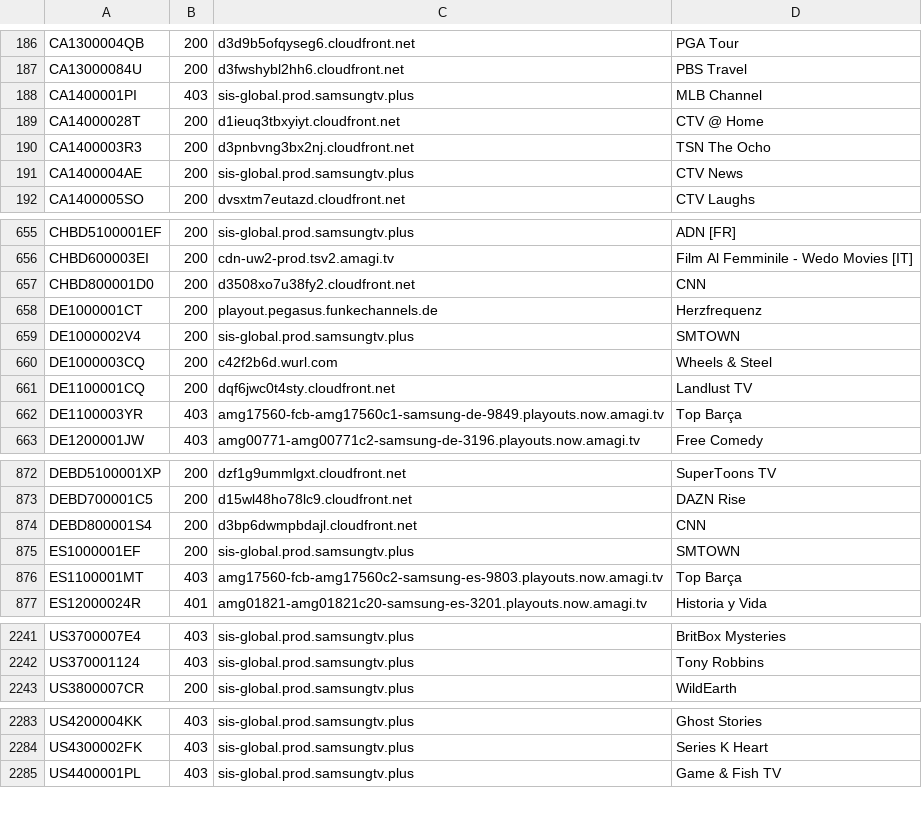
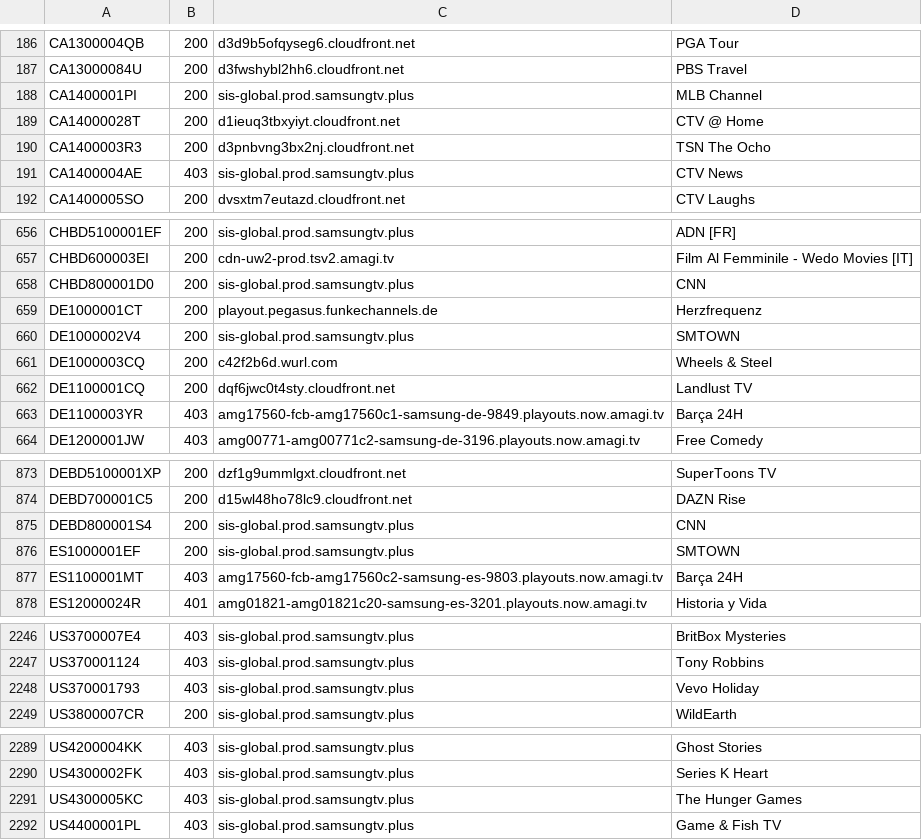
Before and after one commit to s-digweed/SamsungTVPlus, a TSV file: geo_census.tsv, drawn as a sheet; only a part is shown, gaps mark what is left out; the diff covers the shown part only.

```diff
--- a/geo_census.tsv
+++ b/geo_census.tsv
@@ -187,6 +187,6 @@ CA1300004QB	200	d3d9b5ofqyseg6.cloudfront.net	PGA Tour
 CA13000084U	200	d3fwshybl2hh6.cloudfront.net	PBS Travel
-CA1400001PI	403	sis-global.prod.samsungtv.plus	MLB Channel
+CA1400001PI	200	sis-global.prod.samsungtv.plus	MLB Channel
 CA14000028T	200	d1ieuq3tbxyiyt.cloudfront.net	CTV @ Home
 CA1400003R3	200	d3pnbvng3bx2nj.cloudfront.net	TSN The Ocho
-CA1400004AE	200	sis-global.prod.samsungtv.plus	CTV News
+CA1400004AE	403	sis-global.prod.samsungtv.plus	CTV News
 CA1400005SO	200	dvsxtm7eutazd.cloudfront.net	CTV Laughs
@@ -656,3 +657,3 @@ CHBD5100001EF	200	sis-global.prod.samsungtv.plus	ADN [FR]
 CHBD600003EI	200	cdn-uw2-prod.tsv2.amagi.tv	Film Al Femminile - Wedo Movies [IT]
-CHBD800001D0	200	d3508xo7u38fy2.cloudfront.net	CNN
+CHBD800001D0	200	sis-global.prod.samsungtv.plus	CNN
 DE1000001CT	200	playout.pegasus.funkechannels.de	Herzfrequenz
@@ -661,3 +662,3 @@ DE1000003CQ	200	c42f2b6d.wurl.com	Wheels & Steel
 DE1100001CQ	200	dqf6jwc0t4sty.cloudfront.net	Landlust TV
-DE1100003YR	403	amg17560-fcb-amg17560c1-samsung-de-9849.playouts.now.amagi.tv	Top Barça
+DE1100003YR	403	amg17560-fcb-amg17560c1-samsung-de-9849.playouts.now.amagi.tv	Barça 24H
 DE1200001JW	403	amg00771-amg00771c2-samsung-de-3196.playouts.now.amagi.tv	Free Comedy
@@ -873,5 +874,5 @@ DEBD5100001XP	200	dzf1g9ummlgxt.cloudfront.net	SuperToons TV
 DEBD700001C5	200	d15wl48ho78lc9.cloudfront.net	DAZN Rise
-DEBD800001S4	200	d3bp6dwmpbdajl.cloudfront.net	CNN
+DEBD800001S4	200	sis-global.prod.samsungtv.plus	CNN
 ES1000001EF	200	sis-global.prod.samsungtv.plus	SMTOWN
-ES1100001MT	403	amg17560-fcb-amg17560c2-samsung-es-9803.playouts.now.amagi.tv	Top Barça
+ES1100001MT	403	amg17560-fcb-amg17560c2-samsung-es-9803.playouts.now.amagi.tv	Barça 24H
 ES12000024R	401	amg01821-amg01821c20-samsung-es-3201.playouts.now.amagi.tv	Historia y Vida
@@ -2242,2 +2247,3 @@ US3700007E4	403	sis-global.prod.samsungtv.plus	BritBox Mysteries
 US370001124	403	sis-global.prod.samsungtv.plus	Tony Robbins
+US370001793	403	sis-global.prod.samsungtv.plus	Vevo Holiday
 US3800007CR	200	sis-global.prod.samsungtv.plus	WildEarth
@@ -2284,2 +2290,3 @@ US4200004KK	403	sis-global.prod.samsungtv.plus	Ghost Stories
 US4300002FK	403	sis-global.prod.samsungtv.plus	Series K Heart
+US4300005KC	403	sis-global.prod.samsungtv.plus	The Hunger Games
 US4400001PL	403	sis-global.prod.samsungtv.plus	Game & Fish TV
```
Also changed, not shown: 7 added rows, 2 removed rows and 69 edited cells elsewhere in this file.
